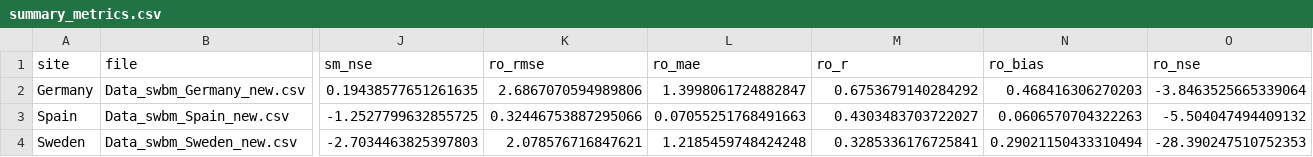
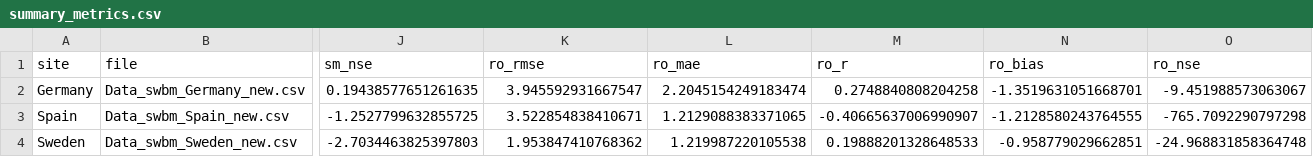
Before and after one commit to Egal432/C-swbm, a CSV file: C-SWBM-main/complete_outputs/summary_metrics.csv, drawn as a sheet; only a part is shown, gaps mark what is left out; the diff names each change by its address in the sheet, - before the commit and + after, or states it on an @@ line.

```diff
--- a/C-SWBM-main/complete_outputs/summary_metrics.csv
+++ b/C-SWBM-main/complete_outputs/summary_metrics.csv
-K2 (ro_rmse): 2.6867070594989806
+K2 (ro_rmse): 3.945592931667547
-L2 (ro_mae): 1.3998061724882847
+L2 (ro_mae): 2.2045154249183474
-M2 (ro_r): 0.6753679140284292
+M2 (ro_r): 0.2748840808204258
-N2 (ro_bias): 0.468416306270203
+N2 (ro_bias): -1.3519631051668701
-O2 (ro_nse): -3.8463525665339064
+O2 (ro_nse): -9.451988573063067
-K3 (ro_rmse): 0.32446753887295066
+K3 (ro_rmse): 3.522854838410671
-L3 (ro_mae): 0.07055251768491663
+L3 (ro_mae): 1.2129088383371065
-M3 (ro_r): 0.4303483703722027
+M3 (ro_r): -0.40665637006990907
-N3 (ro_bias): 0.0606570704322263
+N3 (ro_bias): -1.2128580243764555
-O3 (ro_nse): -5.504047494409132
+O3 (ro_nse): -765.7092290797298
-K4 (ro_rmse): 2.078576716847621
+K4 (ro_rmse): 1.953847410768362
-L4 (ro_mae): 1.2185459748424248
+L4 (ro_mae): 1.219987220105538
-M4 (ro_r): 0.3285336176725841
+M4 (ro_r): 0.19888201328648533
-N4 (ro_bias): 0.29021150433310494
+N4 (ro_bias): -0.958779029662851
-O4 (ro_nse): -28.390247510752353
+O4 (ro_nse): -24.968831858364748
```
Also changed, not shown: C-SWBM-main/complete_outputs/Germany_results.csv, C-SWBM-main/complete_outputs/Spain_results.csv, 14 other files.
